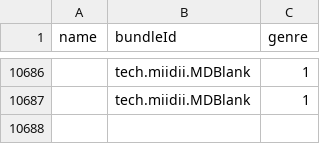
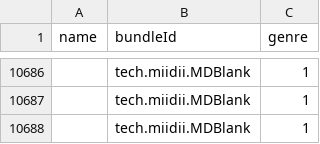
Before and after one commit to AmirulAndalib/AppTesters_Repo, a CSV file: bundleId.csv, drawn as a sheet; only a part is shown, gaps mark what is left out; the diff names each change by its address in the sheet, - before the commit and + after, or states it on an @@ line.

```diff
--- a/bundleId.csv
+++ b/bundleId.csv
+row 10688:  | tech.miidii.MDBlank | 1
```
Also changed, not shown: 2 other files.
